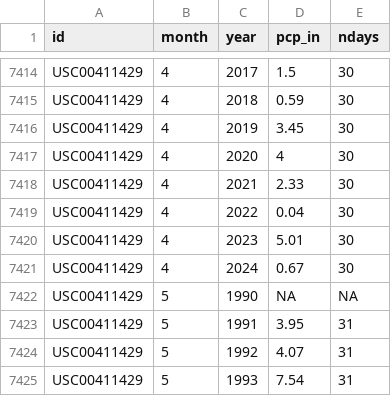
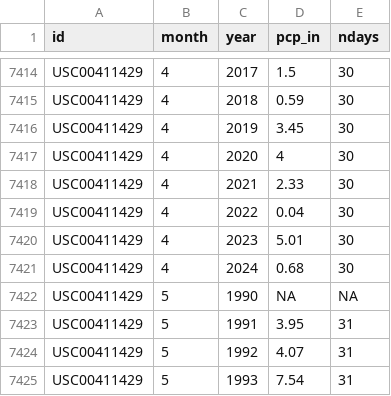
Before and after one commit to dathere/boerne-dashboard, a CSV file: boerne-water-supply/data/pcp/all_pcp_months_total.csv, drawn as a sheet; only a part is shown, gaps mark what is left out.

```diff
--- a/boerne-water-supply/data/pcp/all_pcp_months_total.csv
+++ b/boerne-water-supply/data/pcp/all_pcp_months_total.csv
@@ -7420,3 +7420,3 @@
 "USC00411429",4,2023,5.01,30
-"USC00411429",4,2024,0.67,30
+"USC00411429",4,2024,0.68,30
 "USC00411429",5,1990,NA,NA
```
Also changed, not shown: boerne-water-supply/data/reservoirs/all_reservoir_stats.csv, boerne-water-supply/data/streamflow/all_stream_data.csv, 6 other files.
